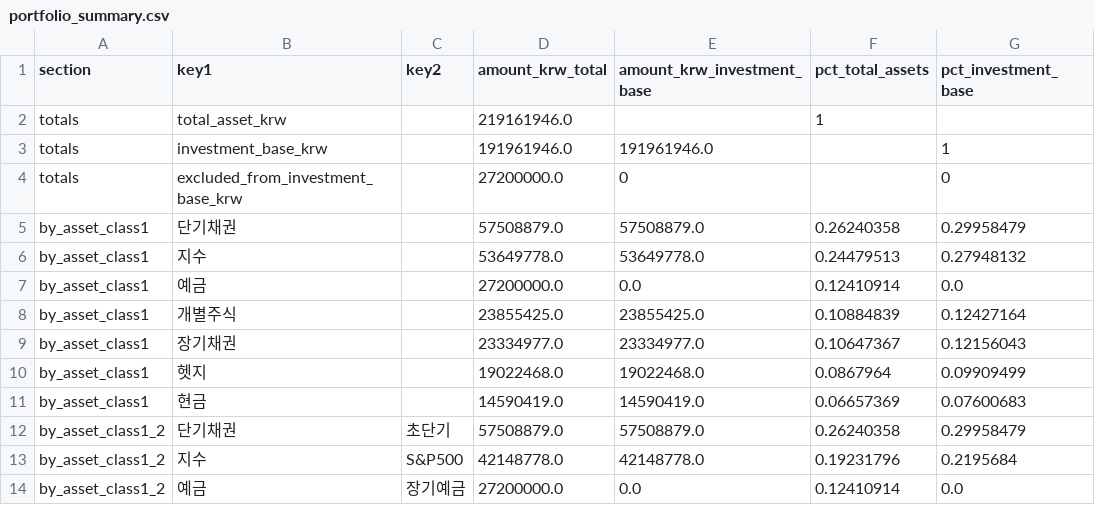
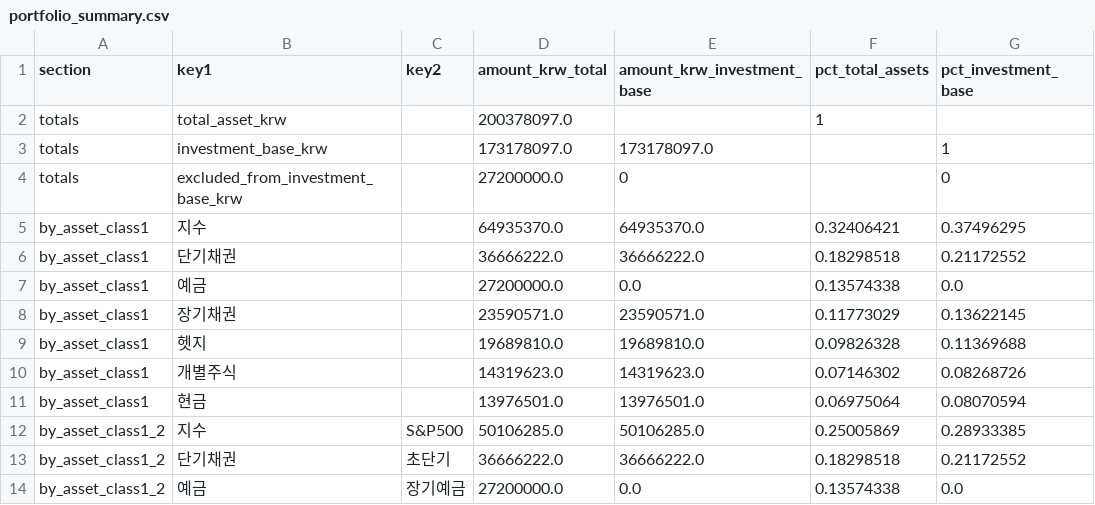
Before and after one commit to Wandongkee/portfolio-dashboard, a CSV file: web_data/portfolio_summary.csv, drawn as a sheet; only a part is shown; the diff covers the shown part only.

Commit message:
Update portfolio data 2026-06-12 09:49:18

```diff
--- a/web_data/portfolio_summary.csv
+++ b/web_data/portfolio_summary.csv
@@ -1,14 +1,14 @@
 section,key1,key2,amount_krw_total,amount_krw_investment_base,pct_total_assets,pct_investment_base
-totals,total_asset_krw,,219161946.0,,1,
-totals,investment_base_krw,,191961946.0,191961946.0,,1
+totals,total_asset_krw,,200378097.0,,1,
+totals,investment_base_krw,,173178097.0,173178097.0,,1
 totals,excluded_from_investment_base_krw,,27200000.0,0,,0
-by_asset_class1,단기채권,,57508879.0,57508879.0,0.26240358,0.29958479
-by_asset_class1,지수,,53649778.0,53649778.0,0.24479513,0.27948132
-by_asset_class1,예금,,27200000.0,0.0,0.12410914,0.0
-by_asset_class1,개별주식,,23855425.0,23855425.0,0.10884839,0.12427164
-by_asset_class1,장기채권,,23334977.0,23334977.0,0.10647367,0.12156043
-by_asset_class1,헷지,,19022468.0,19022468.0,0.0867964,0.09909499
-by_asset_class1,현금,,14590419.0,14590419.0,0.06657369,0.07600683
-by_asset_class1_2,단기채권,초단기,57508879.0,57508879.0,0.26240358,0.29958479
-by_asset_class1_2,지수,S&P500,42148778.0,42148778.0,0.19231796,0.2195684
-by_asset_class1_2,예금,장기예금,27200000.0,0.0,0.12410914,0.0
+by_asset_class1,지수,,64935370.0,64935370.0,0.32406421,0.37496295
+by_asset_class1,단기채권,,36666222.0,36666222.0,0.18298518,0.21172552
+by_asset_class1,예금,,27200000.0,0.0,0.13574338,0.0
+by_asset_class1,장기채권,,23590571.0,23590571.0,0.11773029,0.13622145
+by_asset_class1,헷지,,19689810.0,19689810.0,0.09826328,0.11369688
+by_asset_class1,개별주식,,14319623.0,14319623.0,0.07146302,0.08268726
+by_asset_class1,현금,,13976501.0,13976501.0,0.06975064,0.08070594
+by_asset_class1_2,지수,S&P500,50106285.0,50106285.0,0.25005869,0.28933385
+by_asset_class1_2,단기채권,초단기,36666222.0,36666222.0,0.18298518,0.21172552
+by_asset_class1_2,예금,장기예금,27200000.0,0.0,0.13574338,0.0
```
Also changed, not shown: 1 added row, 2 removed rows and 70 edited cells elsewhere in this file, web_data/portfolio_holdings.csv, 2 other files.
